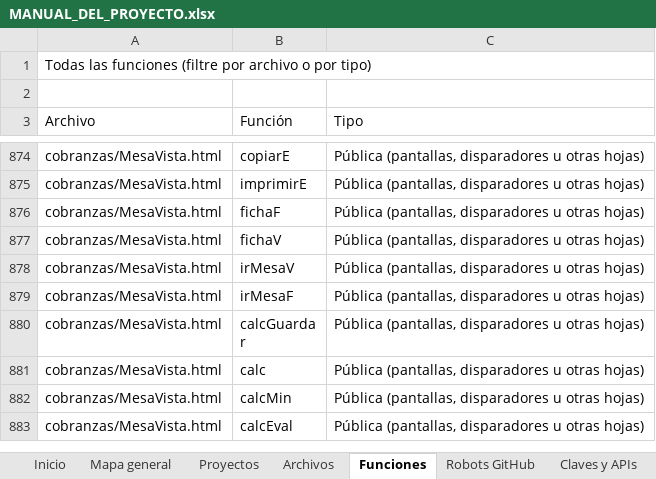
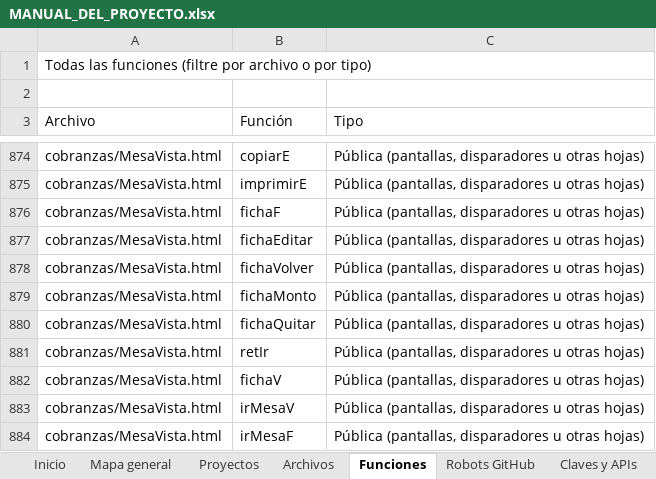
Before and after one commit to Aquivan/Claude, an Excel workbook: docs/MANUAL_DEL_PROYECTO.xlsx, sheet Funciones, drawn as a sheet; only a part is shown, gaps mark what is left out; the shorter side is filled out with more unchanged rows; values as stored, in another font and other column widths than the file's, no cell formats; the diff names each change by its address in the sheet, - before the commit and + after, or states it on an @@ line.

```diff
--- a/docs/MANUAL_DEL_PROYECTO.xlsx (sheet Funciones)
+++ b/docs/MANUAL_DEL_PROYECTO.xlsx (sheet Funciones)
+row 877: cobranzas/MesaVista.html | fichaEditar | Pública (pantallas, disparadores u otras hojas)
+row 878: cobranzas/MesaVista.html | fichaVolver | Pública (pantallas, disparadores u otras hojas)
+row 879: cobranzas/MesaVista.html | fichaMonto | Pública (pantallas, disparadores u otras hojas)
+row 880: cobranzas/MesaVista.html | fichaQuitar | Pública (pantallas, disparadores u otras hojas)
+row 881: cobranzas/MesaVista.html | retIr | Pública (pantallas, disparadores u otras hojas)
```
Also changed, not shown: sheet Archivos, sheet Historial, sheet Inicio, cell formats, 4 other files.
